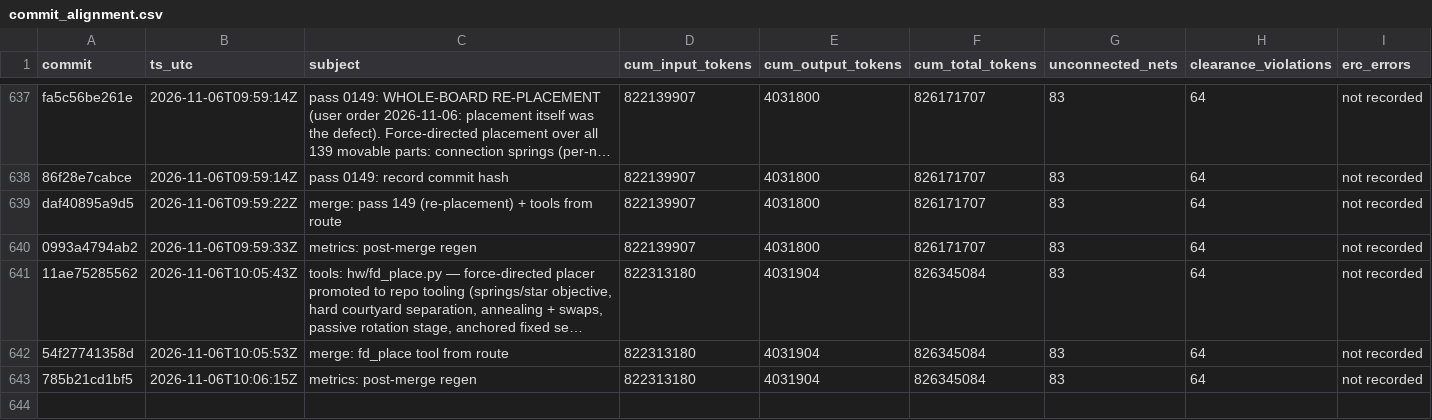
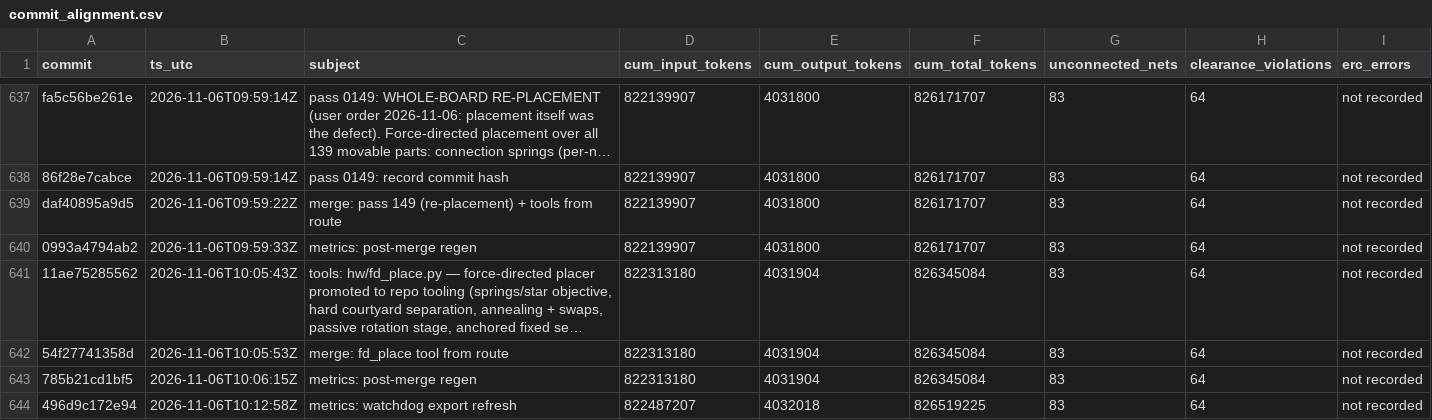
Before and after one commit to sneakers-the-rat/lvds-receiver-official, a CSV file: metrics/commit_alignment.csv, drawn as a sheet; only a part is shown, gaps mark what is left out; long unchanged cells end in …; the diff names each change by its address in the sheet, - before the commit and + after, or states it on an @@ line.

```diff
--- a/metrics/commit_alignment.csv
+++ b/metrics/commit_alignment.csv
+row 644: 496d9c172e94 | 2026-11-06T10:12:58Z | metrics: watchdog export refresh | 822487207 | 4032018 | 826519225 | 83 | 64 | not recorded
```
Also changed, not shown: metrics/agents.csv, metrics/cost_summary.csv, 3 other files.
